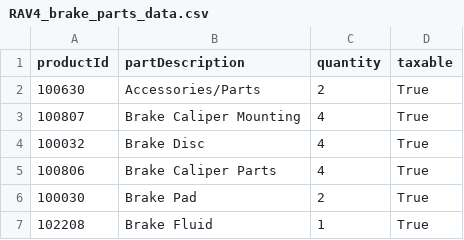
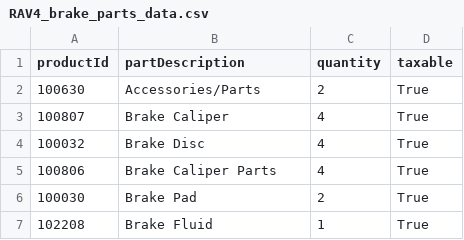
Before and after one commit to j-simpson1/genai_supplychain, a CSV file: FastAPI/core/Toyota_RAV4_brake_dummy_data/RAV4_brake_parts_data.csv, drawn as a sheet.

Commit message:
Small fixes to dummy data.

```diff
--- a/FastAPI/core/Toyota_RAV4_brake_dummy_data/RAV4_brake_parts_data.csv
+++ b/FastAPI/core/Toyota_RAV4_brake_dummy_data/RAV4_brake_parts_data.csv
@@ -2,3 +2,3 @@ productId,partDescription,quantity,taxable
 100630,Accessories/Parts,2,True
-100807,Brake Caliper Mounting,4,True
+100807,Brake Caliper,4,True
 100032,Brake Disc,4,True
```
Also changed, not shown: 1 other file.
